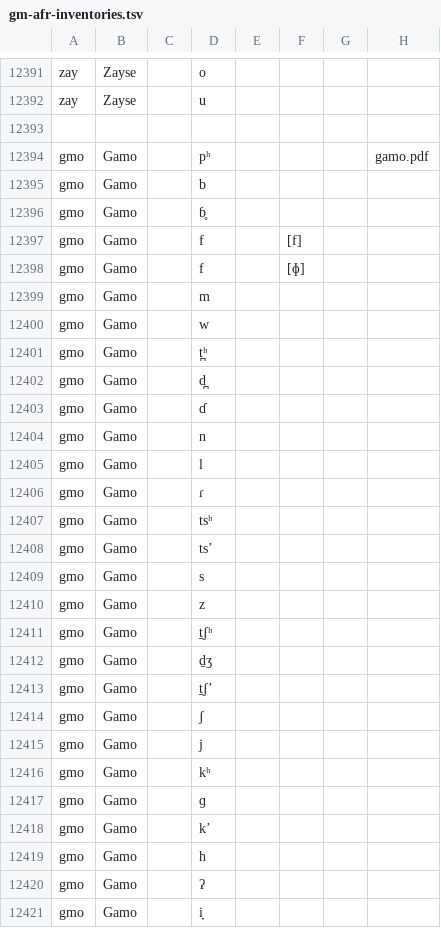
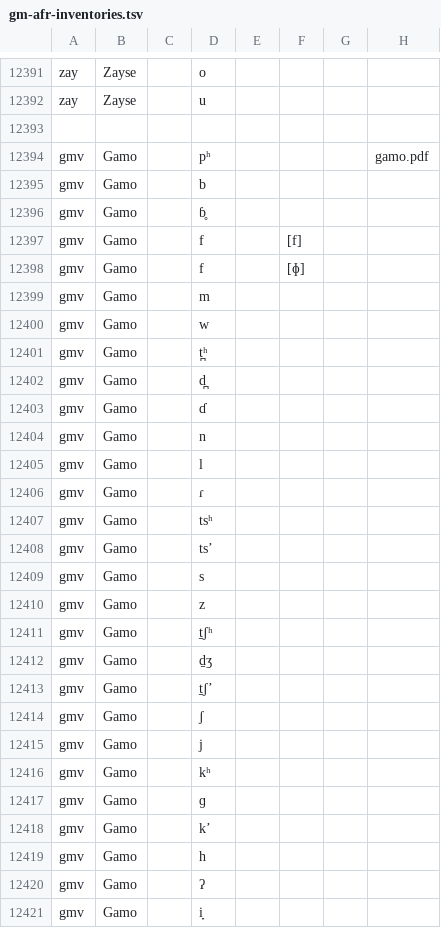
Before and after one commit to phoible/dev, a TSV file: data/GM/gm-afr-inventories.tsv, drawn as a sheet; only a part is shown, gaps mark what is left out; the diff covers the shown part only.

```diff
--- a/data/GM/gm-afr-inventories.tsv
+++ b/data/GM/gm-afr-inventories.tsv
@@ -12393,29 +12393,29 @@ zay	Zayse		u
 							
-gmo	Gamo		pʰ				gamo.pdf
-gmo	Gamo		b				
-gmo	Gamo		ɓ̥				
-gmo	Gamo		f		[f]		
-gmo	Gamo		f		[ɸ]		
-gmo	Gamo		m				
-gmo	Gamo		w				
-gmo	Gamo		t̪ʰ				
-gmo	Gamo		d̪				
-gmo	Gamo		ɗ				
-gmo	Gamo		n				
-gmo	Gamo		l				
-gmo	Gamo		ɾ				
-gmo	Gamo		tsʰ				
-gmo	Gamo		tsʼ				
-gmo	Gamo		s				
-gmo	Gamo		z				
-gmo	Gamo		t̠ʃʰ				
-gmo	Gamo		d̠ʒ				
-gmo	Gamo		t̠ʃʼ				
-gmo	Gamo		ʃ				
-gmo	Gamo		j				
-gmo	Gamo		kʰ				
-gmo	Gamo		ɡ				
-gmo	Gamo		kʼ				
-gmo	Gamo		h				
-gmo	Gamo		ʔ				
-gmo	Gamo		i̞				
+gmv	Gamo		pʰ				gamo.pdf
+gmv	Gamo		b				
+gmv	Gamo		ɓ̥				
+gmv	Gamo		f		[f]		
+gmv	Gamo		f		[ɸ]		
+gmv	Gamo		m				
+gmv	Gamo		w				
+gmv	Gamo		t̪ʰ				
+gmv	Gamo		d̪				
+gmv	Gamo		ɗ				
+gmv	Gamo		n				
+gmv	Gamo		l				
+gmv	Gamo		ɾ				
+gmv	Gamo		tsʰ				
+gmv	Gamo		tsʼ				
+gmv	Gamo		s				
+gmv	Gamo		z				
+gmv	Gamo		t̠ʃʰ				
+gmv	Gamo		d̠ʒ				
+gmv	Gamo		t̠ʃʼ				
+gmv	Gamo		ʃ				
+gmv	Gamo		j				
+gmv	Gamo		kʰ				
+gmv	Gamo		ɡ				
+gmv	Gamo		kʼ				
+gmv	Gamo		h				
+gmv	Gamo		ʔ				
+gmv	Gamo		i̞				
```
Also changed, not shown: 141 edited cells elsewhere in this file.
